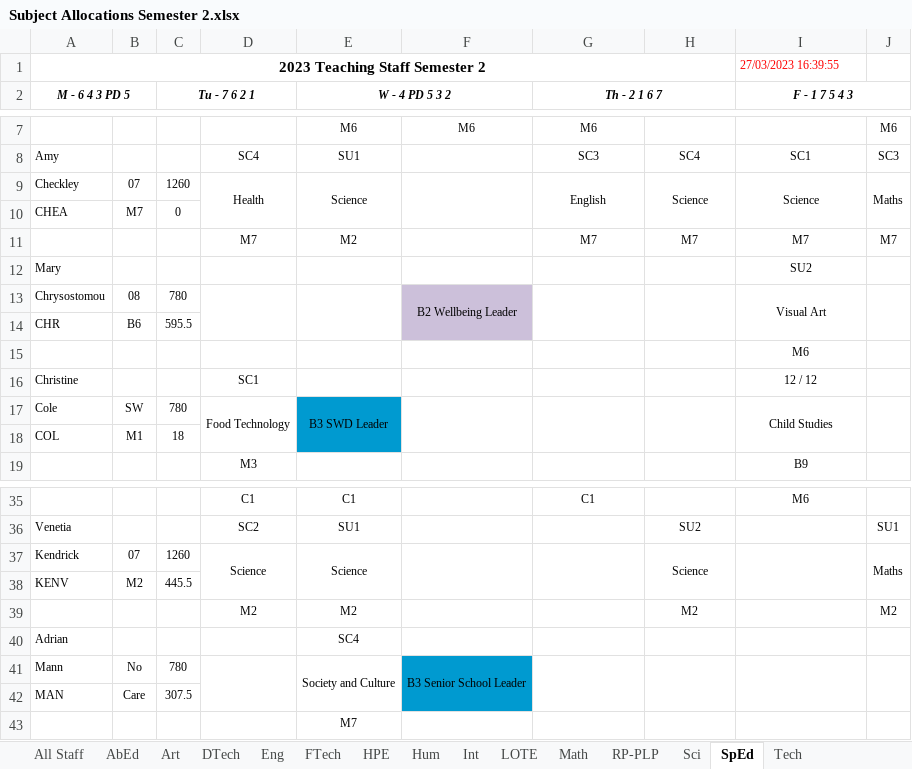
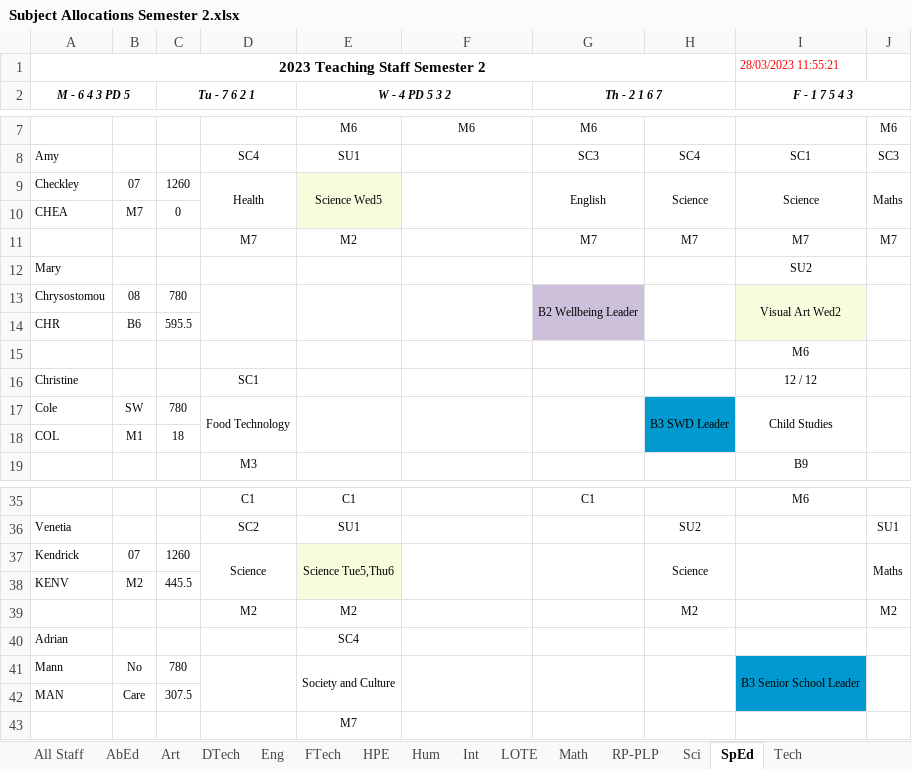
Before and after one commit to MrEldridge22/timetabling, an Excel workbook: Subject Allocations Semester 2.xlsx, sheet SpEd, drawn as a sheet; only a part is shown, gaps mark what is left out; values as stored, in another font and other column widths than the file's, no borders; the diff covers the shown part only; the diff names each change by its address in the sheet, - before the commit and + after, or states it on an @@ line.

```diff
--- a/Subject Allocations Semester 2.xlsx (sheet SpEd)
+++ b/Subject Allocations Semester 2.xlsx (sheet SpEd)
-I1 (F - 1 7 5 4 3): 27/03/2023 16:39:55
+I1 (F - 1 7 5 4 3): 28/03/2023 11:55:21
-E9 (W - 4 PD 5 3 2): Science
+E9 (W - 4 PD 5 3 2): Science Wed5
-E9:E10 fill: none
+E9:E10 fill: #F6FCDC
-F13: B2 Wellbeing Leader
+F13: (empty)
-F13:F14 fill: #CCC0DA
+F13:F14 fill: none
-G13 (Th - 2 1 6 7): (empty)
+G13 (Th - 2 1 6 7): B2 Wellbeing Leader
-G13:G14 fill: none
+G13:G14 fill: #CCC0DA
-I13 (F - 1 7 5 4 3): Visual Art
+I13 (F - 1 7 5 4 3): Visual Art Wed2
-I13:I14 fill: none
+I13:I14 fill: #F6FCDC
-E17 (W - 4 PD 5 3 2): B3 SWD Leader
+E17 (W - 4 PD 5 3 2): (empty)
-E17:E18 fill: #009AD0
+E17:E18 fill: none
-H17: (empty)
+H17: B3 SWD Leader
-H17:H18 fill: none
+H17:H18 fill: #009AD0
-E37 (W - 4 PD 5 3 2): Science
+E37 (W - 4 PD 5 3 2): Science Tue5,Thu6
-E37:E38 fill: none
+E37:E38 fill: #F6FCDC
-F41: B3 Senior School Leader
+F41: (empty)
-F41:F42 fill: #009AD0
+F41:F42 fill: none
-I41 (F - 1 7 5 4 3): (empty)
+I41 (F - 1 7 5 4 3): B3 Senior School Leader
-I41:I42 fill: none
+I41:I42 fill: #009AD0
```
Also changed, not shown: 2 edited cells and cell formats elsewhere in this sheet, sheet All Staff, sheet HPE, sheet Sci, sheet Tech, sheet Math, sheet Eng, 8 more sheets, 2 other files.
